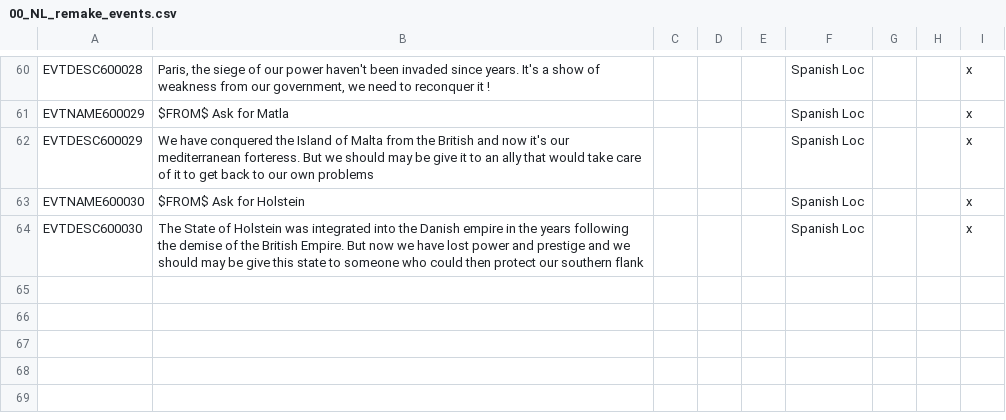
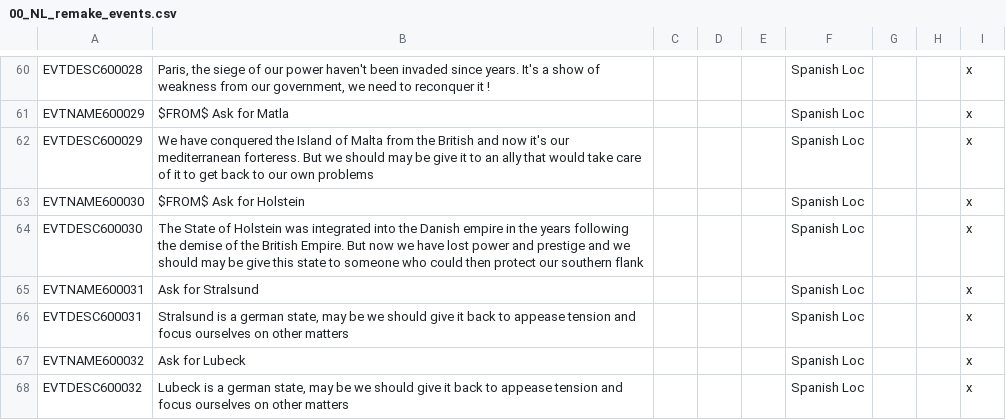
Before and after one commit to MaTi5893/Napoleon-s-Legacy-Remastered, a CSV file: Napoleon's Legacy_Remake/localisation/00_NL_remake_events.csv, drawn as a sheet; only a part is shown, gaps mark what is left out; the diff names each change by its address in the sheet, - before the commit and + after, or states it on an @@ line.

Commit message:
Stralsund decision rework on prussia

```diff
--- a/Napoleon's Legacy_Remake/localisation/00_NL_remake_events.csv
+++ b/Napoleon's Legacy_Remake/localisation/00_NL_remake_events.csv
+row 65: EVTNAME600031 | Ask for Stralsund |  |  |  | Spanish Loc |  |  | x
+row 66: EVTDESC600031 | Stralsund is a german state, may be we should give it back to appease tension and focus ourselves on other matters |  |  |  | Spanish Loc |  |  | x
+row 67: EVTNAME600032 | Ask for Lubeck |  |  |  | Spanish Loc |  |  | x
+row 68: EVTDESC600032 | Lubeck is a german state, may be we should give it back to appease tension and focus ourselves on other matters |  |  |  | Spanish Loc |  |  | x
```
Also changed, not shown: Napoleon's Legacy_Remake/localisation/00_NL_remake_decisions.csv, 5 other files.
